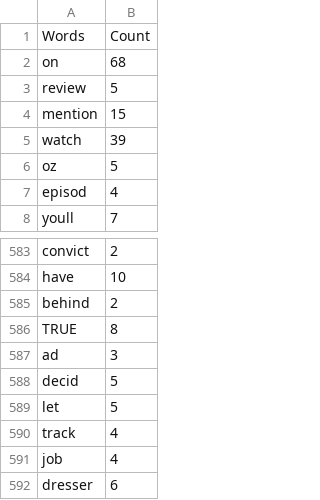
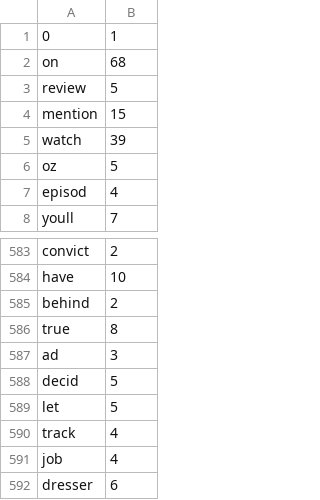
Before and after one commit to Mahiro99/project4, a CSV file: frequentWords.csv, drawn as a sheet; only a part is shown, gaps mark what is left out.

Commit message:
ss

```diff
--- a/frequentWords.csv
+++ b/frequentWords.csv
@@ -1,2 +1,2 @@
-Words,Count
+0,1
 on,68
@@ -585,3 +585,3 @@ have,10
 behind,2
-TRUE,8
+true,8
 ad,3
```
